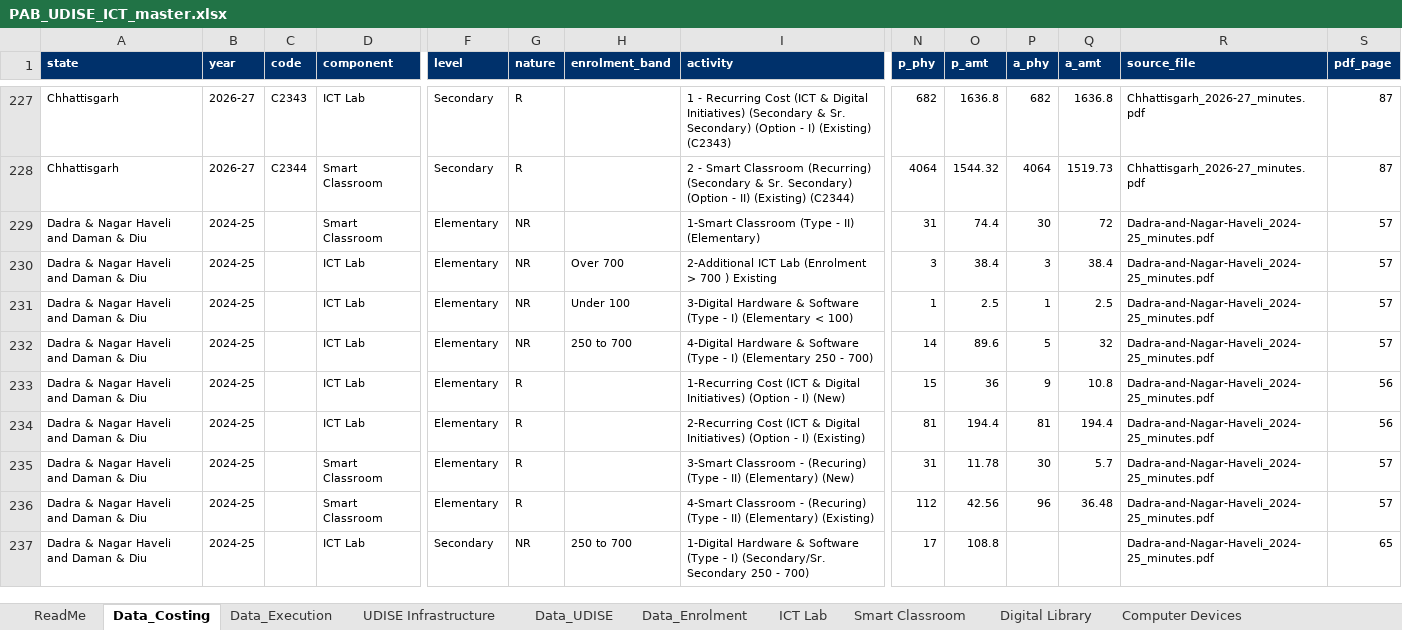
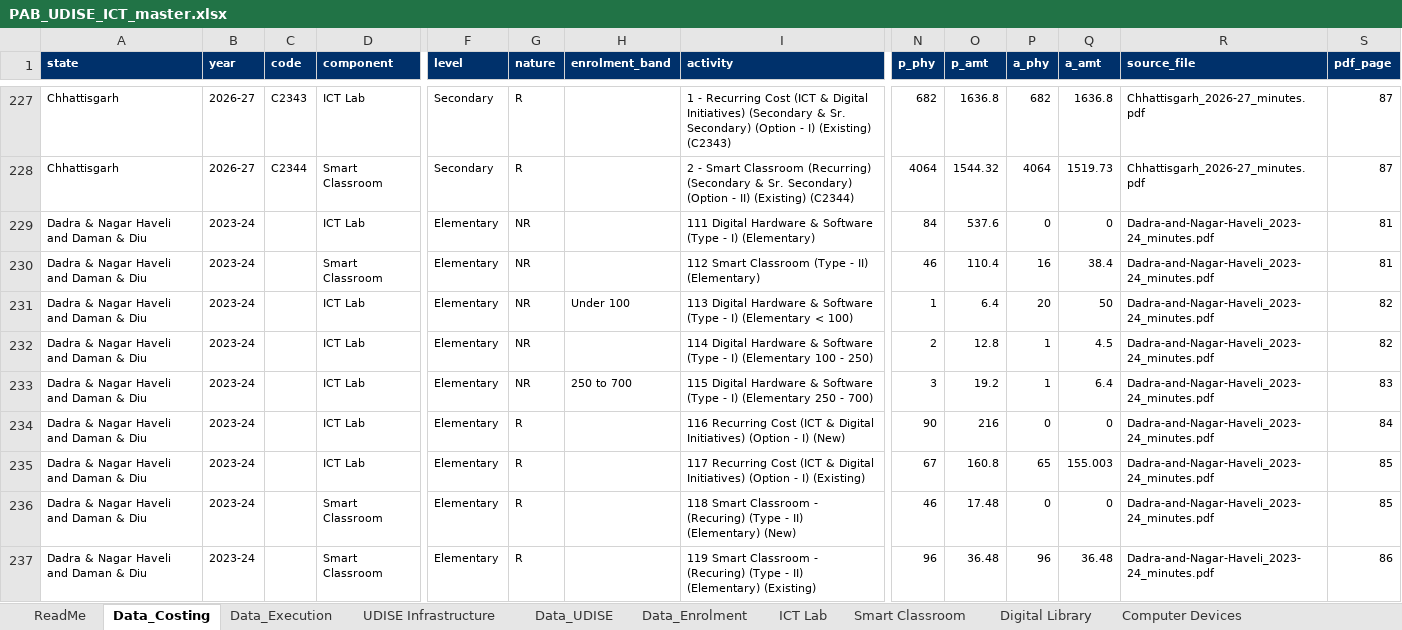
Before and after one commit to gordianknot-legacy/pab-ict-dashboard, an Excel workbook: PAB_UDISE_ICT_master.xlsx, sheet Data_Costing, drawn as a sheet; only a part is shown, gaps mark what is left out; the shorter side is filled out with more unchanged rows; values as stored, in another font and other column widths than the file's, no borders; rows hold the shown columns only; the diff covers the shown part only; the diff names each change by its address in the sheet, - before the commit and + after, or states it on an @@ line.

Commit message:
2023-24 closes: four more states read, the year is done
Meghalaya, Dadra & Nagar Haveli, Sikkim and Himachal Pradesh, all read
off 200 DPI renders, all closing exactly on their printed block totals.

  Meghalaya            1062.86 -> 695.2    (p62)
  Dadra & Nagar Haveli 1567.06 -> 322.2    (p91)
  Sikkim               576.3   -> 488.5    (p87)
  Himachal Pradesh     2933.44 -> 1618.34  (p351)

32 states carry rows, 3 print no ICT ask, and the year now totals
Rs 1,868.30 Cr.

Himachal Pradesh was the hardest state of the year and every documented
trap bit at once. Both copies carry zero characters, so there was no
anchor text, no captured-row window and nothing for a keyword scan to
match; _minutes.pdf is the 72 DPI re-upload and unreadable at any
render DPI, while _minutes_9001.pdf is intact at 200 DPI and is the
file these rows cite. Located by a stride-3 OCR sweep of all 395 pages,
then refined. It also uses a THIRD numbering variant, sub-components 33
to 35 rather than the usual 127 to 130 or Tripura's S.No 44 to 47.

Three states print only part of the usual four sub-blocks and this is
real, not missing capture. Sikkim prints no Secondary non-recurring
line, Himachal Pradesh no Elementary non-recurring line, and Dadra &
Nagar Haveli nullifies every (New) recurring line outright because the
labs those would fund are not functional on PRABANDH yet. Dadra & Nagar
Haveli also shows the enrolment-band mechanic plainly: its two unbanded
Type-I lines are recommended at zero, not refused but moved to the
banded lines, so one row's approved side exceeds its own proposal.

The 36th state is recorded as a known gap rather than counted as a
no-ask. Jharkhand has no 2023-24 minutes on the portal or the drive;
the only document either holds is a corrigendum, 57 pages of pre-school
listings with no Total of line and no ICT mention. Verified directly
rather than taken on report. Marking it no-ask would claim the state
asked for nothing, and what is true is that we cannot see the page.

```diff
--- a/PAB_UDISE_ICT_master.xlsx (sheet Data_Costing)
+++ b/PAB_UDISE_ICT_master.xlsx (sheet Data_Costing)
+row 229: Dadra & Nagar Haveli and Daman & Diu | 2023-24 |  | ICT Lab | Elementary | NR |  | 111 Digital Hardware & Software (Type - I) (Elementary) | 84 | 537.6 | 0 | 0 | Dadra-and-Nagar-Haveli_2023-24_minutes.pdf | 81
+row 230: Dadra & Nagar Haveli and Daman & Diu | 2023-24 |  | Smart Classroom | Elementary | NR |  | 112 Smart Classroom (Type - II) (Elementary) | 46 | 110.4 | 16 | 38.4 | Dadra-and-Nagar-Haveli_2023-24_minutes.pdf | 81
+row 231: Dadra & Nagar Haveli and Daman & Diu | 2023-24 |  | ICT Lab | Elementary | NR | Under 100 | 113 Digital Hardware & Software (Type - I) (Elementary < 100) | 1 | 6.4 | 20 | 50 | Dadra-and-Nagar-Haveli_2023-24_minutes.pdf | 82
+row 232: Dadra & Nagar Haveli and Daman & Diu | 2023-24 |  | ICT Lab | Elementary | NR |  | 114 Digital Hardware & Software (Type - I) (Elementary 100 - 250) | 2 | 12.8 | 1 | 4.5 | Dadra-and-Nagar-Haveli_2023-24_minutes.pdf | 82
+row 233: Dadra & Nagar Haveli and Daman & Diu | 2023-24 |  | ICT Lab | Elementary | NR | 250 to 700 | 115 Digital Hardware & Software (Type - I) (Elementary 250 - 700) | 3 | 19.2 | 1 | 6.4 | Dadra-and-Nagar-Haveli_2023-24_minutes.pdf | 83
+row 234: Dadra & Nagar Haveli and Daman & Diu | 2023-24 |  | ICT Lab | Elementary | R |  | 116 Recurring Cost (ICT & Digital Initiatives) (Option - I) (New) | 90 | 216 | 0 | 0 | Dadra-and-Nagar-Haveli_2023-24_minutes.pdf | 84
+row 235: Dadra & Nagar Haveli and Daman & Diu | 2023-24 |  | ICT Lab | Elementary | R |  | 117 Recurring Cost (ICT & Digital Initiatives) (Option - I) (Existing) | 67 | 160.8 | 65 | 155.003 | Dadra-and-Nagar-Haveli_2023-24_minutes.pdf | 85
+row 236: Dadra & Nagar Haveli and Daman & Diu | 2023-24 |  | Smart Classroom | Elementary | R |  | 118 Smart Classroom - (Recuring) (Type - II) (Elementary) (New) | 46 | 17.48 | 0 | 0 | Dadra-and-Nagar-Haveli_2023-24_minutes.pdf | 85
+row 237: Dadra & Nagar Haveli and Daman & Diu | 2023-24 |  | Smart Classroom | Elementary | R |  | 119 Smart Classroom - (Recuring) (Type - II) (Elementary) (Existing) | 96 | 36.48 | 96 | 36.48 | Dadra-and-Nagar-Haveli_2023-24_minutes.pdf | 86
```
Also changed, not shown: 24 added rows elsewhere in this sheet, sheet ICT Lab, sheet Smart Classroom, 1 other file.
